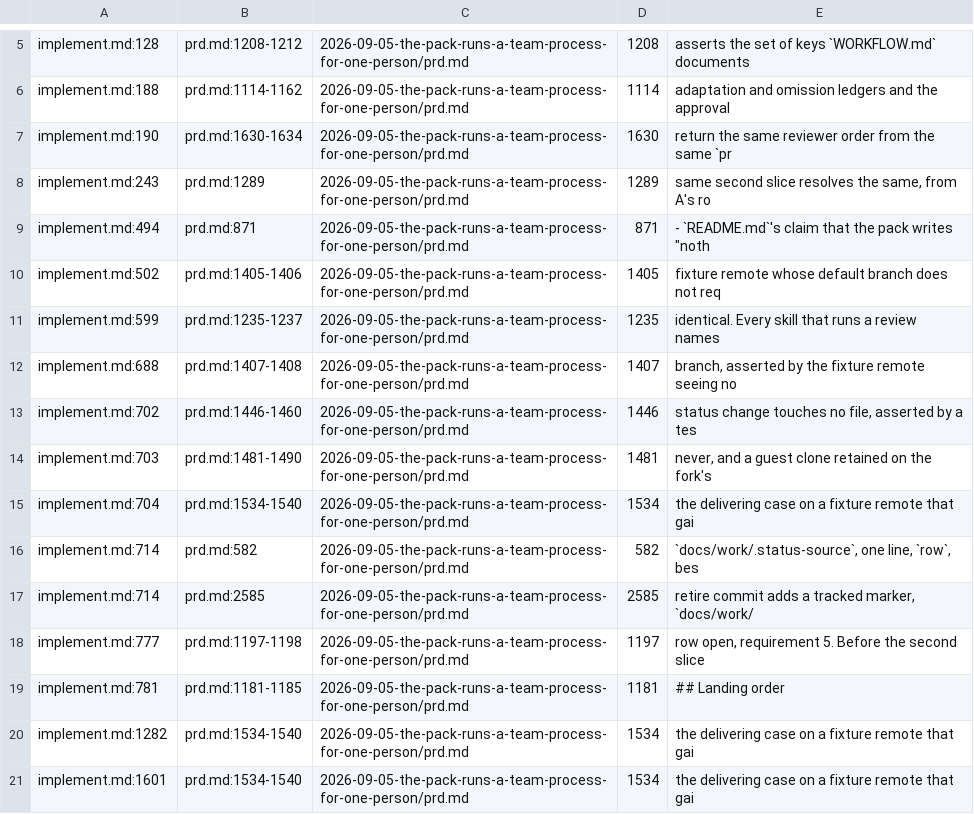
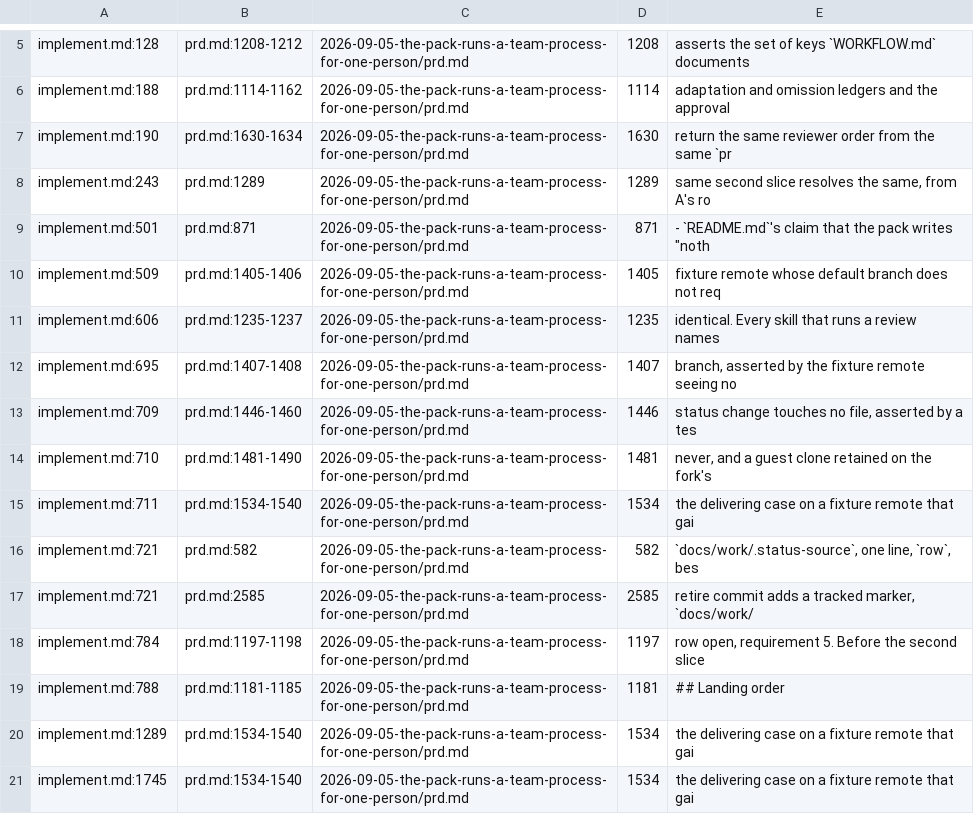
Before and after one commit to platypeeps/sd-ai-command-pack, a TSV file: docs/work/2026-09-05-the-pack-runs-a-team-process-for-one-person/.citations.tsv, drawn as a sheet; only a part is shown, gaps mark what is left out.

```diff
--- a/docs/work/2026-09-05-the-pack-runs-a-team-process-for-one-person/.citations.tsv
+++ b/docs/work/2026-09-05-the-pack-runs-a-team-process-for-one-person/.citations.tsv
@@ -8,14 +8,14 @@ implement.md:190	prd.md:1630-1634	2026-09-05-the-pack-runs-a-team-process-for-on
 implement.md:243	prd.md:1289	2026-09-05-the-pack-runs-a-team-process-for-one-person/prd.md	1289	same second slice resolves the same, from A's ro
-implement.md:494	prd.md:871	2026-09-05-the-pack-runs-a-team-process-for-one-person/prd.md	871	- `README.md`'s claim that the pack writes "noth
-implement.md:502	prd.md:1405-1406	2026-09-05-the-pack-runs-a-team-process-for-one-person/prd.md	1405	fixture remote whose default branch does not req
-implement.md:599	prd.md:1235-1237	2026-09-05-the-pack-runs-a-team-process-for-one-person/prd.md	1235	identical. Every skill that runs a review names
-implement.md:688	prd.md:1407-1408	2026-09-05-the-pack-runs-a-team-process-for-one-person/prd.md	1407	branch, asserted by the fixture remote seeing no
-implement.md:702	prd.md:1446-1460	2026-09-05-the-pack-runs-a-team-process-for-one-person/prd.md	1446	status change touches no file, asserted by a tes
-implement.md:703	prd.md:1481-1490	2026-09-05-the-pack-runs-a-team-process-for-one-person/prd.md	1481	never, and a guest clone retained on the fork's
-implement.md:704	prd.md:1534-1540	2026-09-05-the-pack-runs-a-team-process-for-one-person/prd.md	1534	the delivering case on a fixture remote that gai
-implement.md:714	prd.md:582	2026-09-05-the-pack-runs-a-team-process-for-one-person/prd.md	582	`docs/work/.status-source`, one line, `row`, bes
-implement.md:714	prd.md:2585	2026-09-05-the-pack-runs-a-team-process-for-one-person/prd.md	2585	retire commit adds a tracked marker, `docs/work/
-implement.md:777	prd.md:1197-1198	2026-09-05-the-pack-runs-a-team-process-for-one-person/prd.md	1197	row open, requirement 5. Before the second slice
-implement.md:781	prd.md:1181-1185	2026-09-05-the-pack-runs-a-team-process-for-one-person/prd.md	1181	## Landing order
-implement.md:1282	prd.md:1534-1540	2026-09-05-the-pack-runs-a-team-process-for-one-person/prd.md	1534	the delivering case on a fixture remote that gai
-implement.md:1601	prd.md:1534-1540	2026-09-05-the-pack-runs-a-team-process-for-one-person/prd.md	1534	the delivering case on a fixture remote that gai
+implement.md:501	prd.md:871	2026-09-05-the-pack-runs-a-team-process-for-one-person/prd.md	871	- `README.md`'s claim that the pack writes "noth
+implement.md:509	prd.md:1405-1406	2026-09-05-the-pack-runs-a-team-process-for-one-person/prd.md	1405	fixture remote whose default branch does not req
+implement.md:606	prd.md:1235-1237	2026-09-05-the-pack-runs-a-team-process-for-one-person/prd.md	1235	identical. Every skill that runs a review names
+implement.md:695	prd.md:1407-1408	2026-09-05-the-pack-runs-a-team-process-for-one-person/prd.md	1407	branch, asserted by the fixture remote seeing no
+implement.md:709	prd.md:1446-1460	2026-09-05-the-pack-runs-a-team-process-for-one-person/prd.md	1446	status change touches no file, asserted by a tes
+implement.md:710	prd.md:1481-1490	2026-09-05-the-pack-runs-a-team-process-for-one-person/prd.md	1481	never, and a guest clone retained on the fork's
+implement.md:711	prd.md:1534-1540	2026-09-05-the-pack-runs-a-team-process-for-one-person/prd.md	1534	the delivering case on a fixture remote that gai
+implement.md:721	prd.md:582	2026-09-05-the-pack-runs-a-team-process-for-one-person/prd.md	582	`docs/work/.status-source`, one line, `row`, bes
+implement.md:721	prd.md:2585	2026-09-05-the-pack-runs-a-team-process-for-one-person/prd.md	2585	retire commit adds a tracked marker, `docs/work/
+implement.md:784	prd.md:1197-1198	2026-09-05-the-pack-runs-a-team-process-for-one-person/prd.md	1197	row open, requirement 5. Before the second slice
+implement.md:788	prd.md:1181-1185	2026-09-05-the-pack-runs-a-team-process-for-one-person/prd.md	1181	## Landing order
+implement.md:1289	prd.md:1534-1540	2026-09-05-the-pack-runs-a-team-process-for-one-person/prd.md	1534	the delivering case on a fixture remote that gai
+implement.md:1745	prd.md:1534-1540	2026-09-05-the-pack-runs-a-team-process-for-one-person/prd.md	1534	the delivering case on a fixture remote that gai
```
Also changed, not shown: 3 other files.
